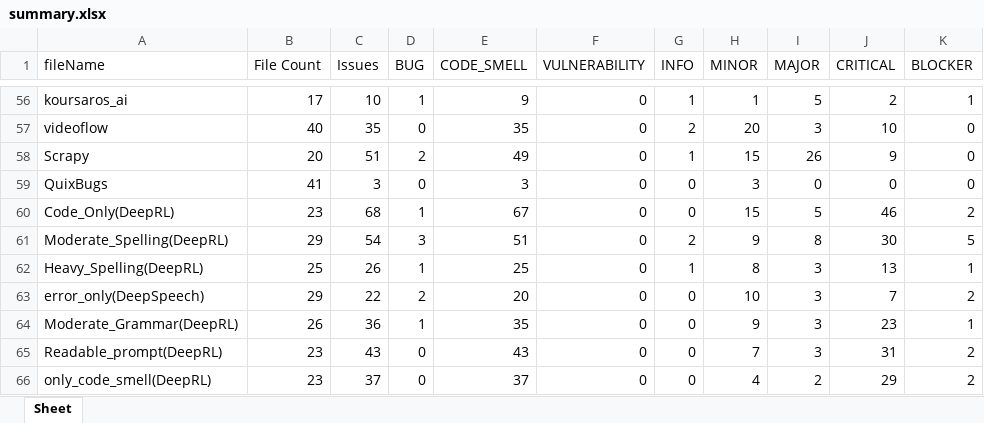
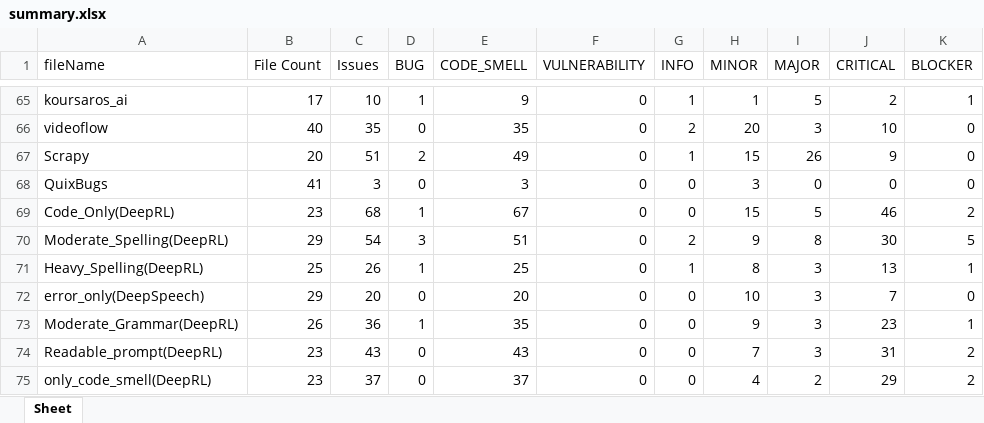
Before and after one commit to Winson-Foo/Empirical_Evaluation_of_Commercial_Code_Generation_Models, an Excel workbook: summary.xlsx, sheet Sheet, drawn as a sheet; only a part is shown, gaps mark what is left out; values as stored, in another font and other column widths than the file's, no borders; addresses are those after the commit; the diff covers the shown part only; the diff names each change by its address in the sheet, - before the commit and + after, or states it on an @@ line.

```diff
--- a/summary.xlsx (sheet Sheet)
+++ b/summary.xlsx (sheet Sheet)
-C72 (Issues): 22
+C72 (Issues): 20
-D72 (BUG): 2
+D72 (BUG): 0
-K72 (BLOCKER): 2
+K72 (BLOCKER): 0
```
Also changed, not shown: 12 added rows and 30 edited cells elsewhere in this sheet.
